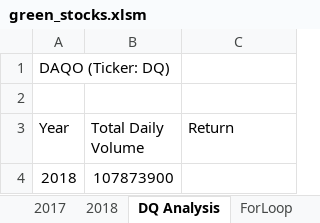
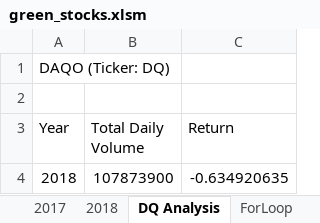
Before and after one commit to cjcheng22/stock-analysis, an Excel workbook: green_stocks.xlsm, sheet DQ Analysis, drawn as a sheet; values as stored, in another font and other column widths than the file's, no borders; the diff names each change by its address in the sheet, - before the commit and + after, or states it on an @@ line.

Commit message:
Add files via upload

```diff
--- a/green_stocks.xlsm (sheet DQ Analysis)
+++ b/green_stocks.xlsm (sheet DQ Analysis)
-C4 (Return): (empty)
+C4 (Return): -0.634920635
```
